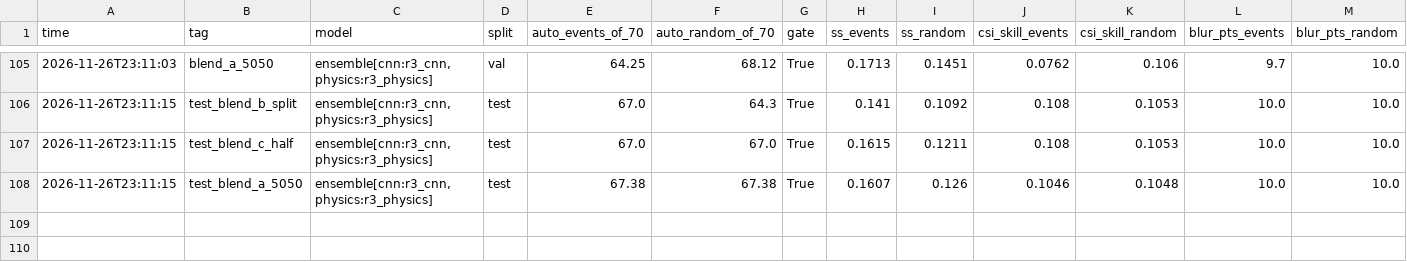
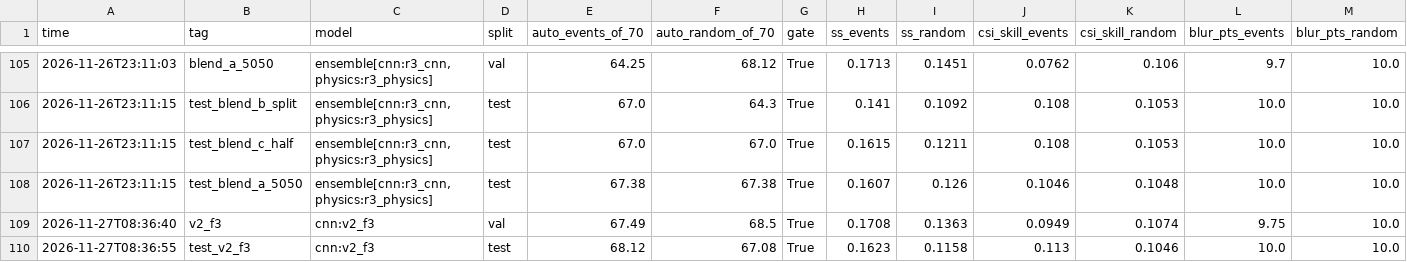
Before and after one commit to rachit-suresh/weather-sim, a CSV file: runs/leaderboard.csv, drawn as a sheet; only a part is shown, gaps mark what is left out; rows hold the shown columns only; the diff names each change by its address in the sheet, - before the commit and + after, or states it on an @@ line.

```diff
--- a/runs/leaderboard.csv
+++ b/runs/leaderboard.csv
+row 109: 2026-11-27T08:36:40 | v2_f3 | cnn:v2_f3 | val | 67.49 | 68.5 | True | 0.1708 | 0.1363 | 0.0949 | 0.1074 | 9.75 | 10.0
+row 110: 2026-11-27T08:36:55 | test_v2_f3 | cnn:v2_f3 | test | 68.12 | 67.08 | True | 0.1623 | 0.1158 | 0.113 | 0.1046 | 10.0 | 10.0
```
Also changed, not shown: runs/v2_checks.csv, 3 other files.
